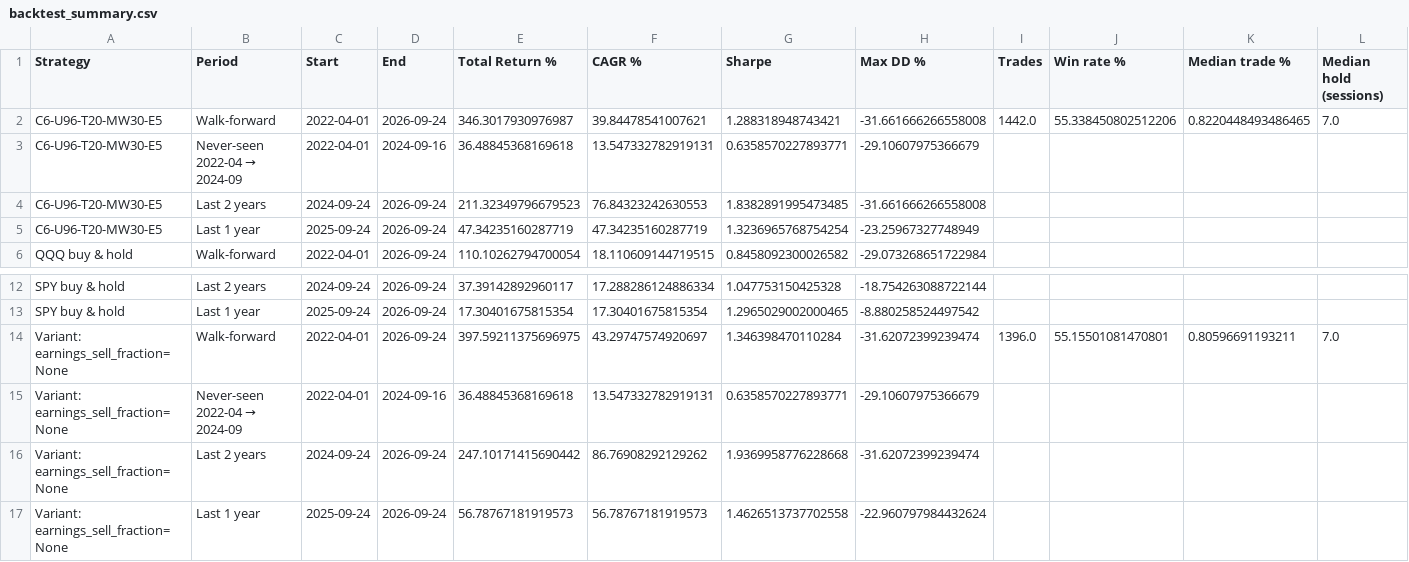
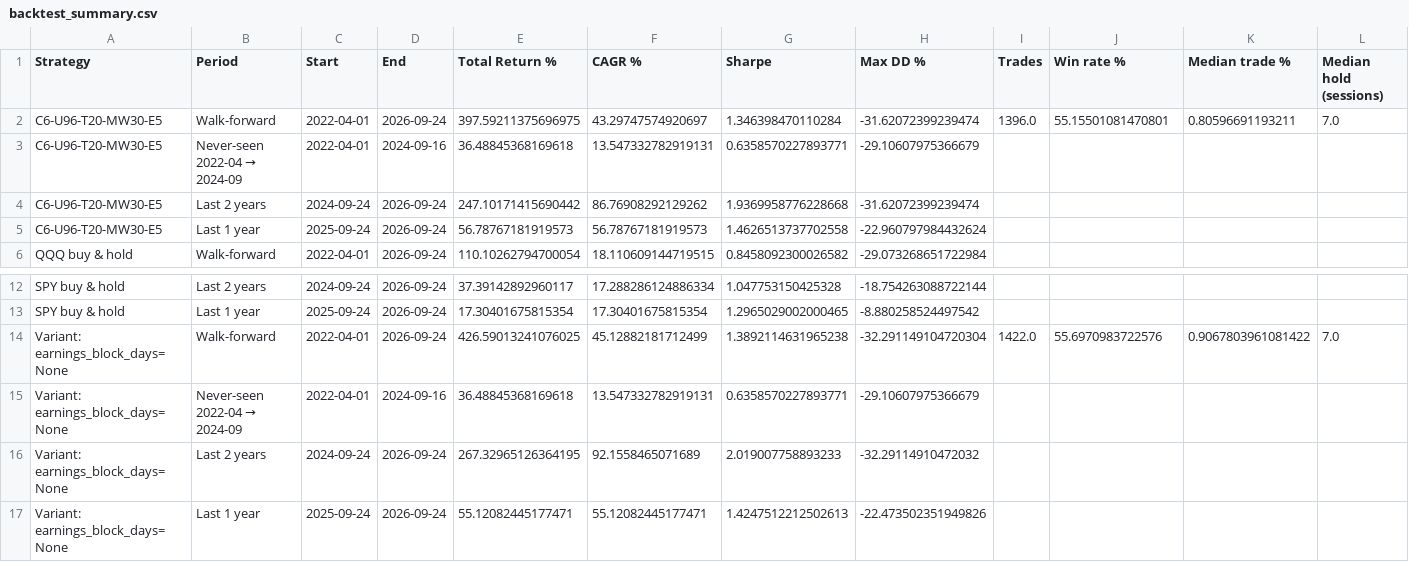
Before and after one commit to drcnavad/ChatBot, a CSV file: Reports/backtest_summary.csv, drawn as a sheet; only a part is shown, gaps mark what is left out.

```diff
--- a/Reports/backtest_summary.csv
+++ b/Reports/backtest_summary.csv
@@ -1,6 +1,6 @@
 Strategy,Period,Start,End,Total Return %,CAGR %,Sharpe,Max DD %,Trades,Win rate %,Median trade %,Median hold (sessions)
-C6-U96-T20-MW30-E5,Walk-forward,2022-04-01,2026-09-24,346.3017930976987,39.84478541007621,1.288318948743421,-31.661666266558008,1442.0,55.338450802512206,0.8220448493486465,7.0
+C6-U96-T20-MW30-E5,Walk-forward,2022-04-01,2026-09-24,397.59211375696975,43.29747574920697,1.346398470110284,-31.62072399239474,1396.0,55.15501081470801,0.80596691193211,7.0
 C6-U96-T20-MW30-E5,Never-seen 2022-04 → 2024-09,2022-04-01,2024-09-16,36.48845368169618,13.547332782919131,0.6358570227893771,-29.10607975366679,,,,
-C6-U96-T20-MW30-E5,Last 2 years,2024-09-24,2026-09-24,211.32349796679523,76.84323242630553,1.8382891995473485,-31.661666266558008,,,,
-C6-U96-T20-MW30-E5,Last 1 year,2025-09-24,2026-09-24,47.34235160287719,47.34235160287719,1.3236965768754254,-23.25967327748949,,,,
+C6-U96-T20-MW30-E5,Last 2 years,2024-09-24,2026-09-24,247.10171415690442,86.76908292129262,1.9369958776228668,-31.62072399239474,,,,
+C6-U96-T20-MW30-E5,Last 1 year,2025-09-24,2026-09-24,56.78767181919573,56.78767181919573,1.4626513737702558,-22.960797984432624,,,,
 QQQ buy & hold,Walk-forward,2022-04-01,2026-09-24,110.10262794700054,18.110609144719515,0.8458092300026582,-29.073268651722984,,,,
@@ -13,5 +13,5 @@ SPY buy & hold,Last 2 years,2024-09-24,2026-09-24,37.39142892960117,17.288286124
 SPY buy & hold,Last 1 year,2025-09-24,2026-09-24,17.30401675815354,17.30401675815354,1.2965029002000465,-8.880258524497542,,,,
-Variant: earnings_sell_fraction=None,Walk-forward,2022-04-01,2026-09-24,397.59211375696975,43.29747574920697,1.346398470110284,-31.62072399239474,1396.0,55.15501081470801,0.80596691193211,7.0
-Variant: earnings_sell_fraction=None,Never-seen 2022-04 → 2024-09,2022-04-01,2024-09-16,36.48845368169618,13.547332782919131,0.6358570227893771,-29.10607975366679,,,,
-Variant: earnings_sell_fraction=None,Last 2 years,2024-09-24,2026-09-24,247.10171415690442,86.76908292129262,1.9369958776228668,-31.62072399239474,,,,
-Variant: earnings_sell_fraction=None,Last 1 year,2025-09-24,2026-09-24,56.78767181919573,56.78767181919573,1.4626513737702558,-22.960797984432624,,,,
+Variant: earnings_block_days=None,Walk-forward,2022-04-01,2026-09-24,426.59013241076025,45.12882181712499,1.3892114631965238,-32.291149104720304,1422.0,55.6970983722576,0.9067803961081422,7.0
+Variant: earnings_block_days=None,Never-seen 2022-04 → 2024-09,2022-04-01,2024-09-16,36.48845368169618,13.547332782919131,0.6358570227893771,-29.10607975366679,,,,
+Variant: earnings_block_days=None,Last 2 years,2024-09-24,2026-09-24,267.32965126364195,92.1558465071689,2.019007758893233,-32.29114910472032,,,,
+Variant: earnings_block_days=None,Last 1 year,2025-09-24,2026-09-24,55.12082445177471,55.12082445177471,1.4247512212502613,-22.473502351949826,,,,
```
Also changed, not shown: Reports/backtest_per_stock.csv, Reports/factor_history.csv, 25 other files.
